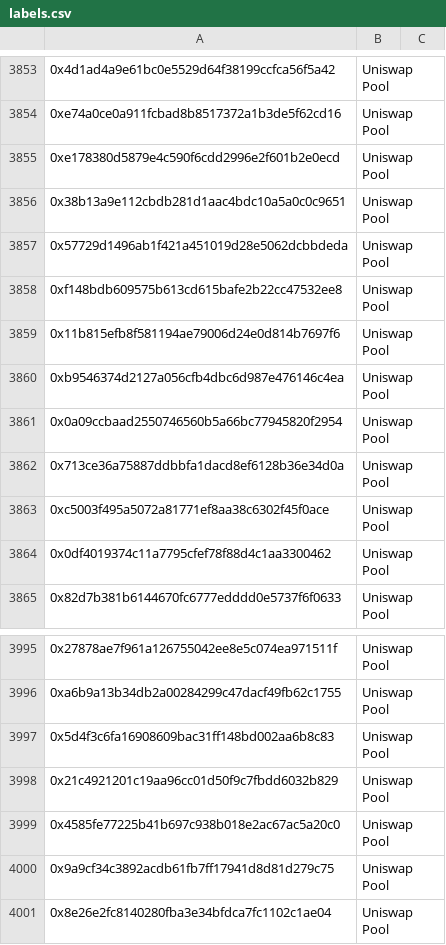
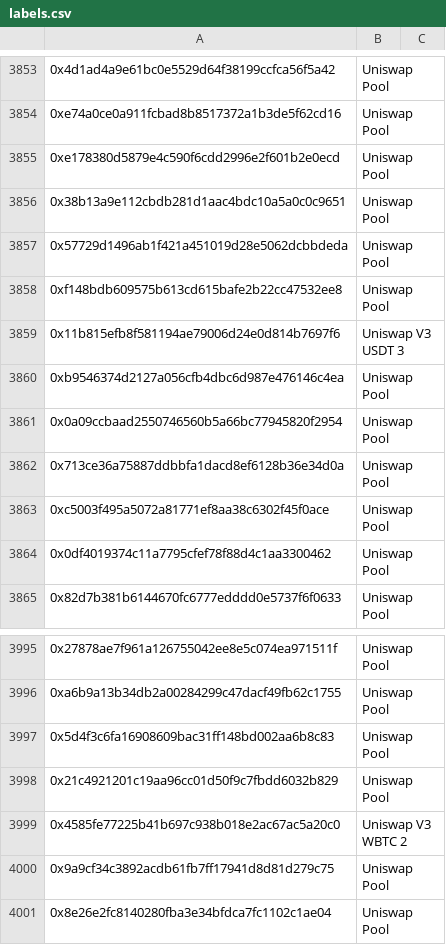
Before and after one commit to huangkuan/whalewatch, a CSV file: labels.csv, drawn as a sheet; only a part is shown, gaps mark what is left out.

```diff
--- a/labels.csv
+++ b/labels.csv
@@ -3858,3 +3858,3 @@
 0xf148bdb609575b613cd615bafe2b22cc47532ee8,Uniswap Pool,
-0x11b815efb8f581194ae79006d24e0d814b7697f6,Uniswap Pool,
+0x11b815efb8f581194ae79006d24e0d814b7697f6,Uniswap V3 USDT 3,
 0xb9546374d2127a056cfb4dbc6d987e476146c4ea,Uniswap Pool,
@@ -3998,3 +3998,3 @@
 0x21c4921201c19aa96cc01d50f9c7fbdd6032b829,Uniswap Pool,
-0x4585fe77225b41b697c938b018e2ac67ac5a20c0,Uniswap Pool,
+0x4585fe77225b41b697c938b018e2ac67ac5a20c0,Uniswap V3 WBTC 2,
 0x9a9cf34c3892acdb61fb7ff17941d8d81d279c75,Uniswap Pool,
```
Also changed, not shown: test.csv.
